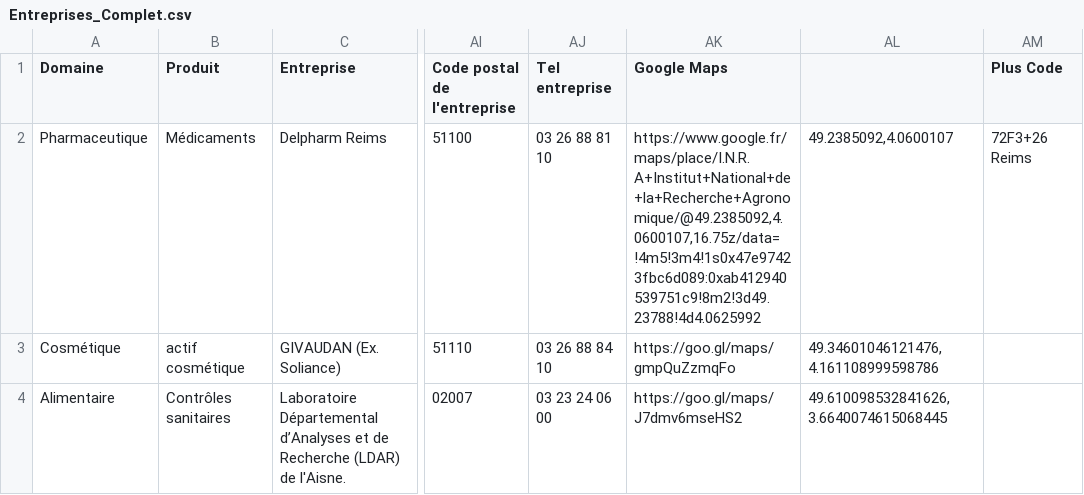
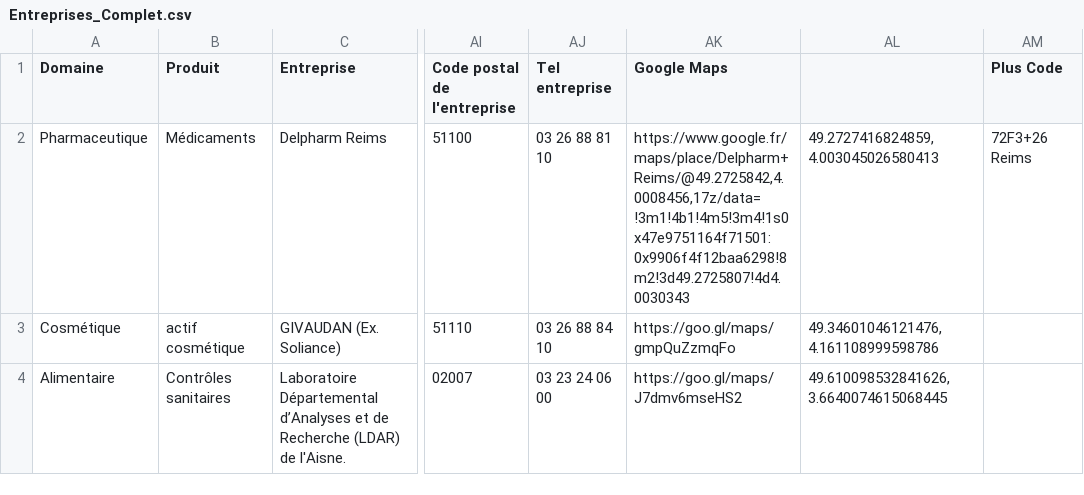
Before and after one commit to dfialaire/Test_Jupyter1, a CSV file: Entreprises_Complet.csv, drawn as a sheet; only a part is shown, gaps mark what is left out; the diff names each change by its address in the sheet, - before the commit and + after, or states it on an @@ line.

```diff
--- a/Entreprises_Complet.csv
+++ b/Entreprises_Complet.csv
-AK2 (Google Maps): https://www.google.fr/maps/place/I.N.R.A+Institut+National+de+la+Recherche+Agronomique/@49.2385092,4.0600107,16.75z/data=!4m5!3m4!1s0x47e97423fbc6d089:0xab412940539751c9!8m2!3d49.23788!4d4.0625992
+AK2 (Google Maps): https://www.google.fr/maps/place/Delpharm+Reims/@49.2725842,4.0008456,17z/data=!3m1!4b1!4m5!3m4!1s0x47e9751164f71501:0x9906f4f12baa6298!8m2!3d49.2725807!4d4.0030343
-AL2: 49.2385092,4.0600107
+AL2: 49.2727416824859, 4.003045026580413
```
Also changed, not shown: 1 other file.
